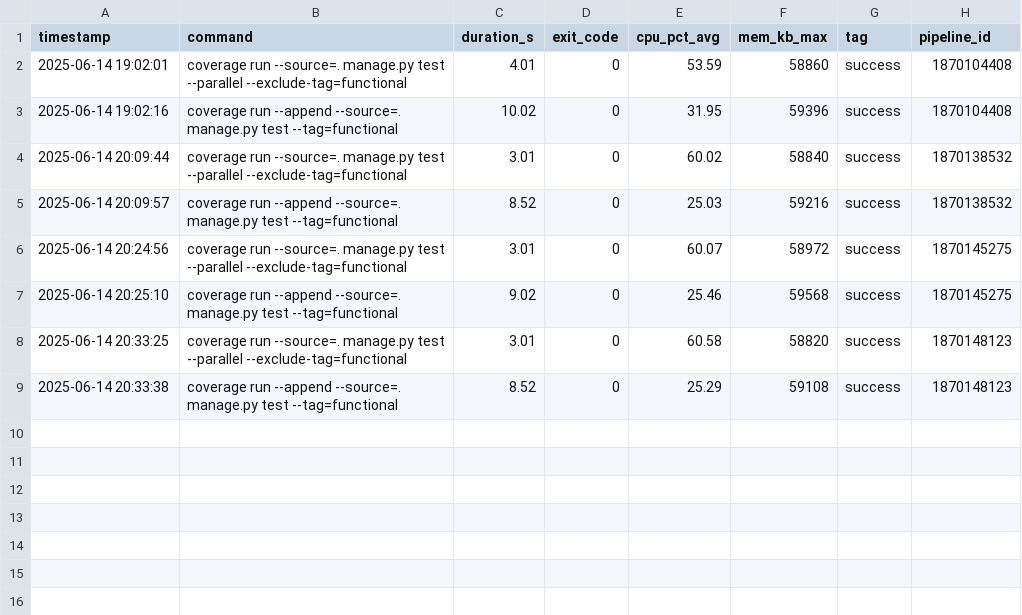
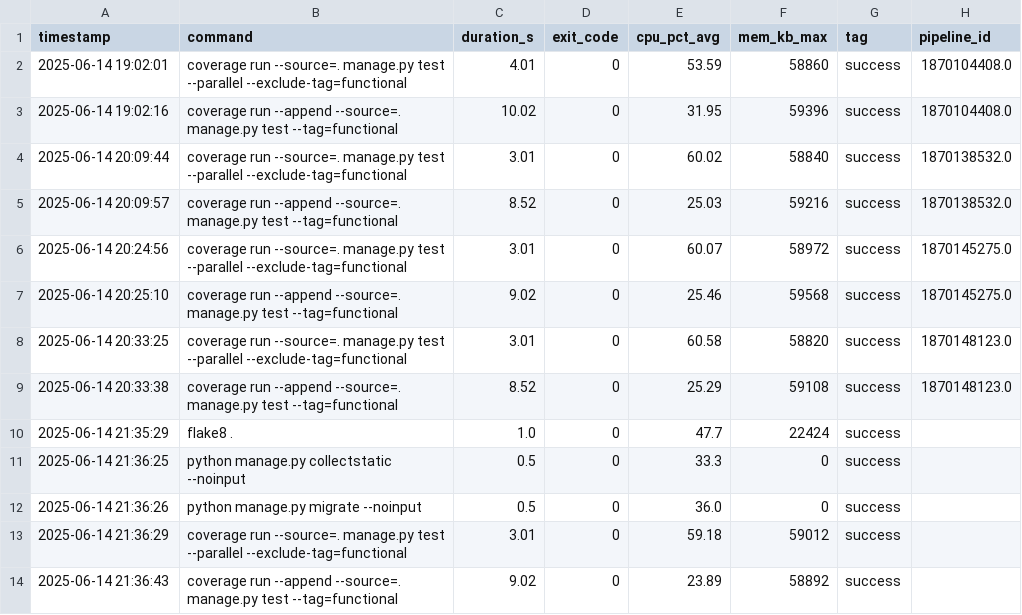
Before and after one commit to VanessaKingsleyHerts/BidShopping, a CSV file: data/all_logs.csv, drawn as a sheet.

Commit message:
ci: update merged CI log dataset [skip ci]

```diff
--- a/data/all_logs.csv
+++ b/data/all_logs.csv
@@ -1,9 +1,14 @@
 timestamp,command,duration_s,exit_code,cpu_pct_avg,mem_kb_max,tag,pipeline_id
-2025-06-14 19:02:01,coverage run --source=. manage.py test --parallel --exclude-tag=functional,4.01,0,53.59,58860,success,1870104408
-2025-06-14 19:02:16,coverage run --append --source=. manage.py test --tag=functional,10.02,0,31.95,59396,success,1870104408
-2025-06-14 20:09:44,coverage run --source=. manage.py test --parallel --exclude-tag=functional,3.01,0,60.02,58840,success,1870138532
-2025-06-14 20:09:57,coverage run --append --source=. manage.py test --tag=functional,8.52,0,25.03,59216,success,1870138532
-2025-06-14 20:24:56,coverage run --source=. manage.py test --parallel --exclude-tag=functional,3.01,0,60.07,58972,success,1870145275
-2025-06-14 20:25:10,coverage run --append --source=. manage.py test --tag=functional,9.02,0,25.46,59568,success,1870145275
-2025-06-14 20:33:25,coverage run --source=. manage.py test --parallel --exclude-tag=functional,3.01,0,60.58,58820,success,1870148123
-2025-06-14 20:33:38,coverage run --append --source=. manage.py test --tag=functional,8.52,0,25.29,59108,success,1870148123
+2025-06-14 19:02:01,coverage run --source=. manage.py test --parallel --exclude-tag=functional,4.01,0,53.59,58860,success,1870104408.0
+2025-06-14 19:02:16,coverage run --append --source=. manage.py test --tag=functional,10.02,0,31.95,59396,success,1870104408.0
+2025-06-14 20:09:44,coverage run --source=. manage.py test --parallel --exclude-tag=functional,3.01,0,60.02,58840,success,1870138532.0
+2025-06-14 20:09:57,coverage run --append --source=. manage.py test --tag=functional,8.52,0,25.03,59216,success,1870138532.0
+2025-06-14 20:24:56,coverage run --source=. manage.py test --parallel --exclude-tag=functional,3.01,0,60.07,58972,success,1870145275.0
+2025-06-14 20:25:10,coverage run --append --source=. manage.py test --tag=functional,9.02,0,25.46,59568,success,1870145275.0
+2025-06-14 20:33:25,coverage run --source=. manage.py test --parallel --exclude-tag=functional,3.01,0,60.58,58820,success,1870148123.0
+2025-06-14 20:33:38,coverage run --append --source=. manage.py test --tag=functional,8.52,0,25.29,59108,success,1870148123.0
+2025-06-14 21:35:29,flake8 .,1.0,0,47.7,22424,success,
+2025-06-14 21:36:25,python manage.py collectstatic --noinput,0.5,0,33.3,0,success,
+2025-06-14 21:36:26,python manage.py migrate --noinput,0.5,0,36.0,0,success,
+2025-06-14 21:36:29,coverage run --source=. manage.py test --parallel --exclude-tag=functional,3.01,0,59.18,59012,success,
+2025-06-14 21:36:43,coverage run --append --source=. manage.py test --tag=functional,9.02,0,23.89,58892,success,
```
